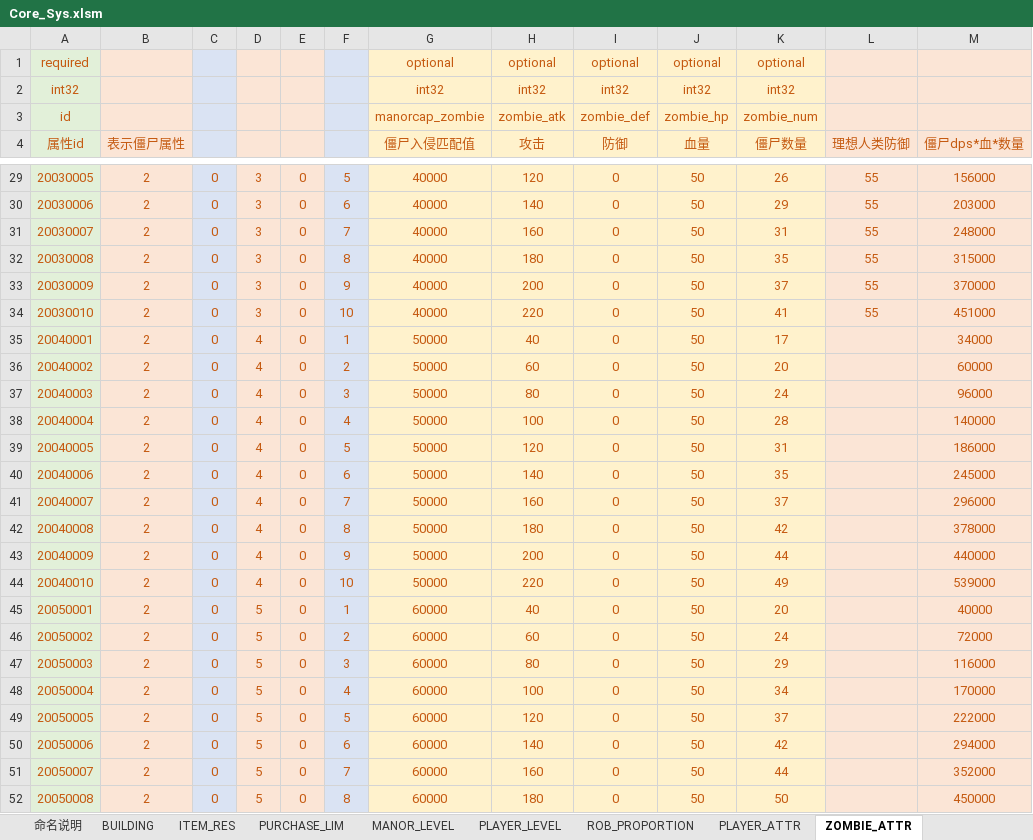
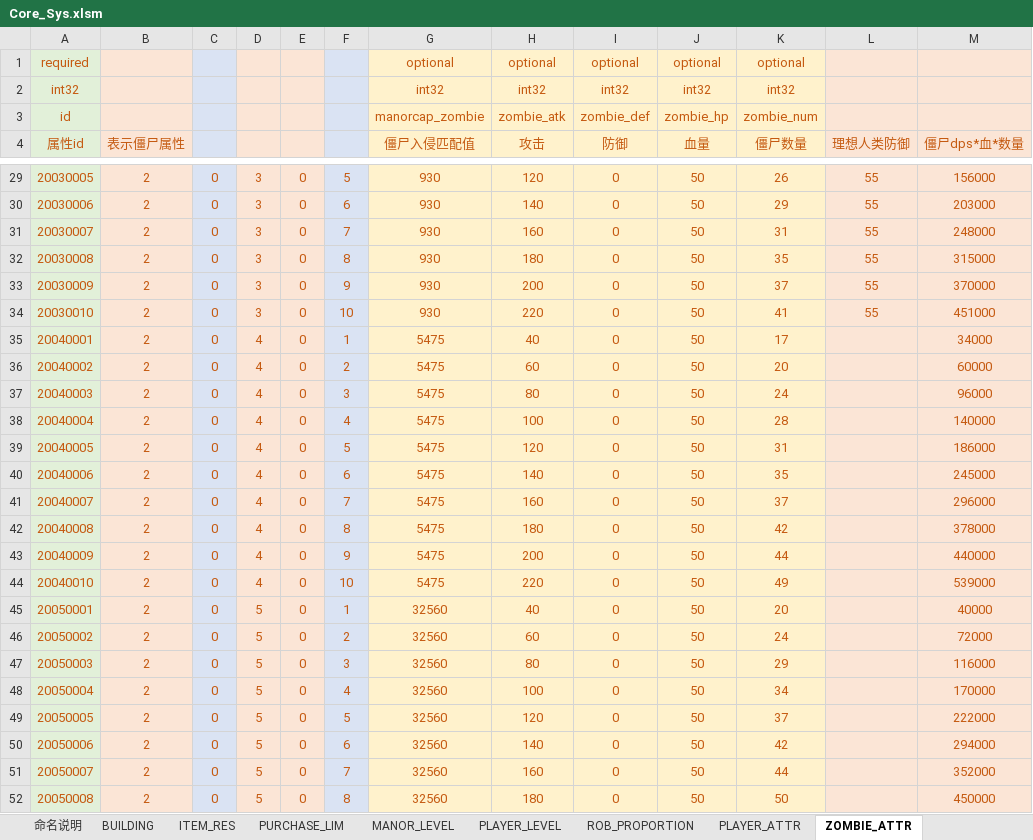
Before and after one commit to Wen1995/Project60D, an Excel workbook: tools/excelGen/xls/Core_Sys.xlsm, sheet ZOMBIE_ATTR, drawn as a sheet; only a part is shown, gaps mark what is left out; values as stored, in another font and other column widths than the file's, no borders; the diff covers the shown part only; the diff names each change by its address in the sheet, - before the commit and + after, or states it on an @@ line.

```diff
--- a/tools/excelGen/xls/Core_Sys.xlsm (sheet ZOMBIE_ATTR)
+++ b/tools/excelGen/xls/Core_Sys.xlsm (sheet ZOMBIE_ATTR)
-G29:G34 (僵尸入侵匹配值): 40000
+G29:G34 (僵尸入侵匹配值): 930
-G35:G44 (僵尸入侵匹配值): 50000
+G35:G44 (僵尸入侵匹配值): 5475
-G45:G52 (僵尸入侵匹配值): 60000
+G45:G52 (僵尸入侵匹配值): 32560
```
Also changed, not shown: 176 edited cells elsewhere in this sheet, sheet WORLD_EVENTS, sheet ARITHMETIC_COEFFICIENT, formulas that keep their value, 43 other files.
